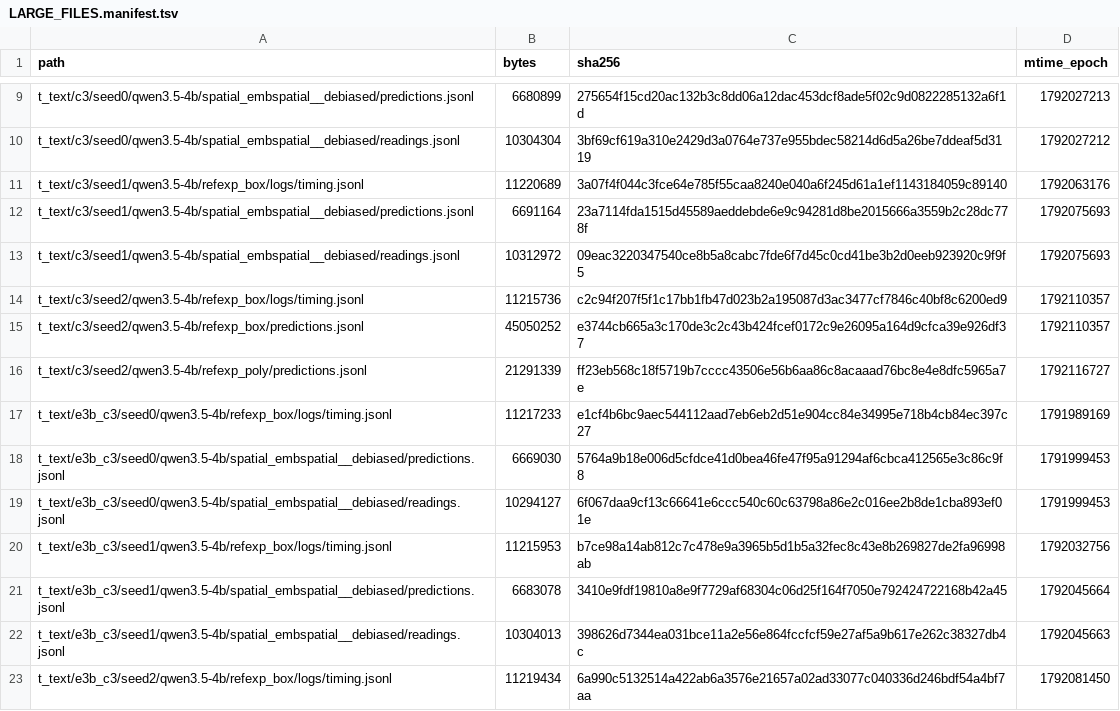
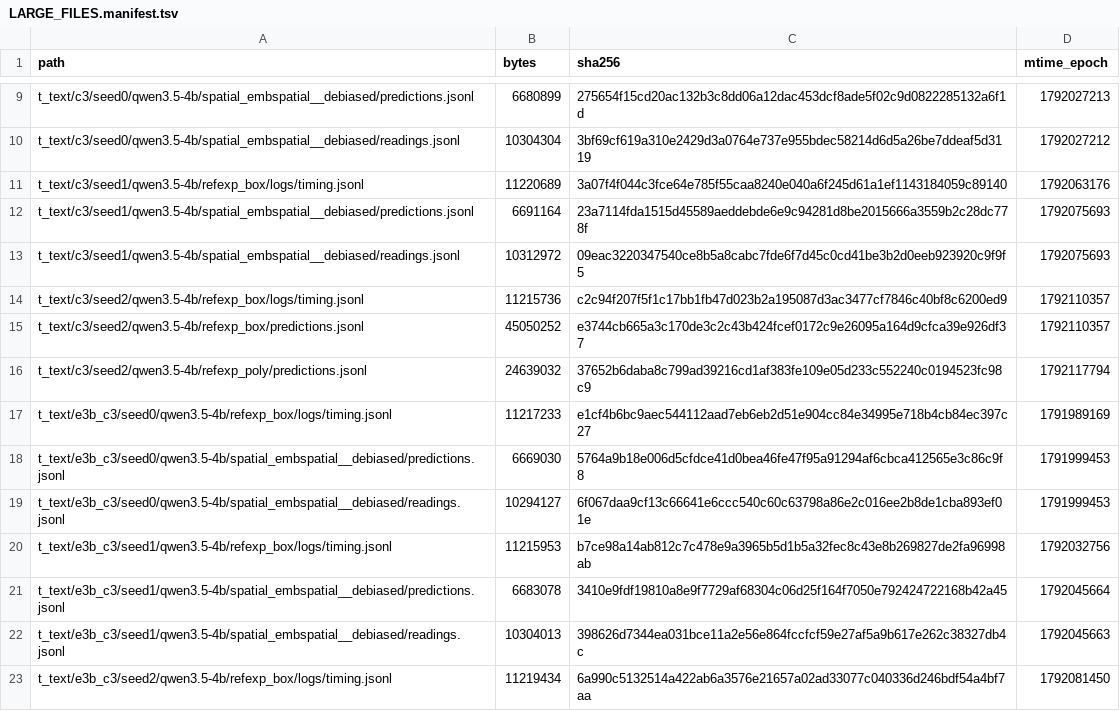
Before and after one commit to junli-gong/vision-internalization, a TSV file: experiments/E3/0052_hpc_eval_4b_hpcgpu06/LARGE_FILES.manifest.tsv, drawn as a sheet; only a part is shown, gaps mark what is left out.

```diff
--- a/experiments/E3/0052_hpc_eval_4b_hpcgpu06/LARGE_FILES.manifest.tsv
+++ b/experiments/E3/0052_hpc_eval_4b_hpcgpu06/LARGE_FILES.manifest.tsv
@@ -15,3 +15,3 @@ t_text/c3/seed2/qwen3.5-4b/refexp_box/logs/timing.jsonl	11215736	c2c94f207f5f1c1
 t_text/c3/seed2/qwen3.5-4b/refexp_box/predictions.jsonl	45050252	e3744cb665a3c170de3c2c43b424fcef0172c9e26095a164d9cfca39e926df37	1792110357
-t_text/c3/seed2/qwen3.5-4b/refexp_poly/predictions.jsonl	21291339	ff23eb568c18f5719b7cccc43506e56b6aa86c8acaaad76bc8e4e8dfc5965a7e	1792116727
+t_text/c3/seed2/qwen3.5-4b/refexp_poly/predictions.jsonl	24639032	37652b6daba8c799ad39216cd1af383fe109e05d233c552240c0194523fc98c9	1792117794
 t_text/e3b_c3/seed0/qwen3.5-4b/refexp_box/logs/timing.jsonl	11217233	e1cf4b6bc9aec544112aad7eb6eb2d51e904cc84e34995e718b4cb84ec397c27	1791989169
```
Also changed, not shown: 27 other files.
